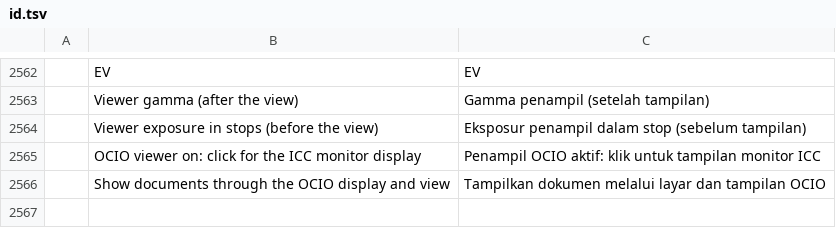
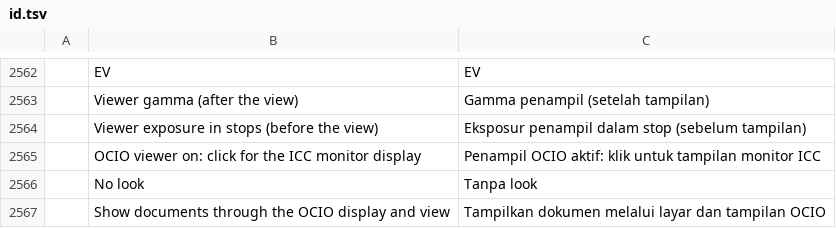
Before and after one commit to doubleailes/photocraft, a TSV file: crates/ui-egui/src/i18n/id.tsv, drawn as a sheet; only a part is shown, gaps mark what is left out; the diff names each change by its address in the sheet, - before the commit and + after, or states it on an @@ line.

```diff
--- a/crates/ui-egui/src/i18n/id.tsv
+++ b/crates/ui-egui/src/i18n/id.tsv
+row 2566:  | No look | Tanpa look
```
Also changed, not shown: crates/ui-egui/src/i18n/fr.tsv, crates/ui-egui/src/i18n/it.tsv, 15 other files.
